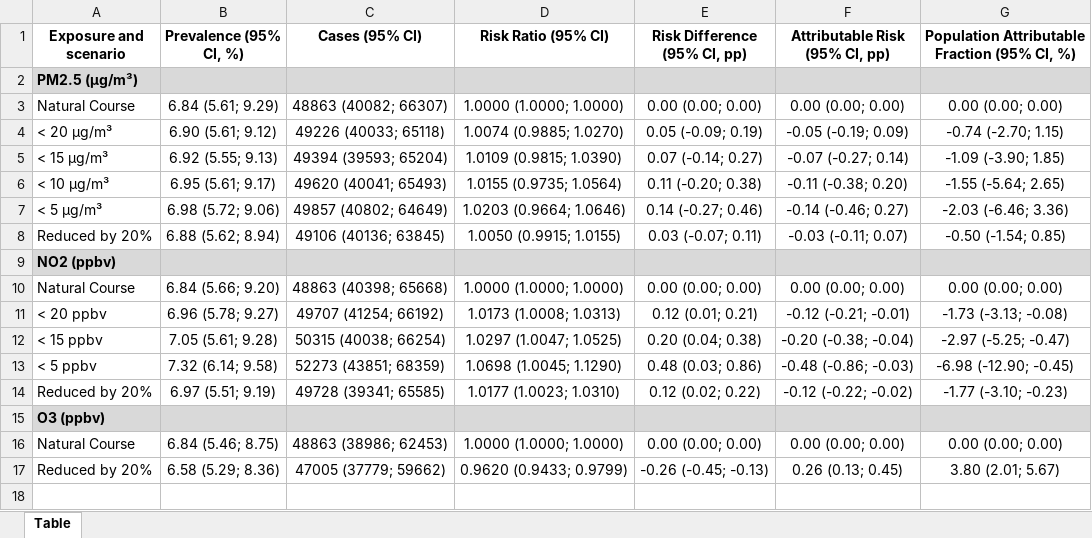
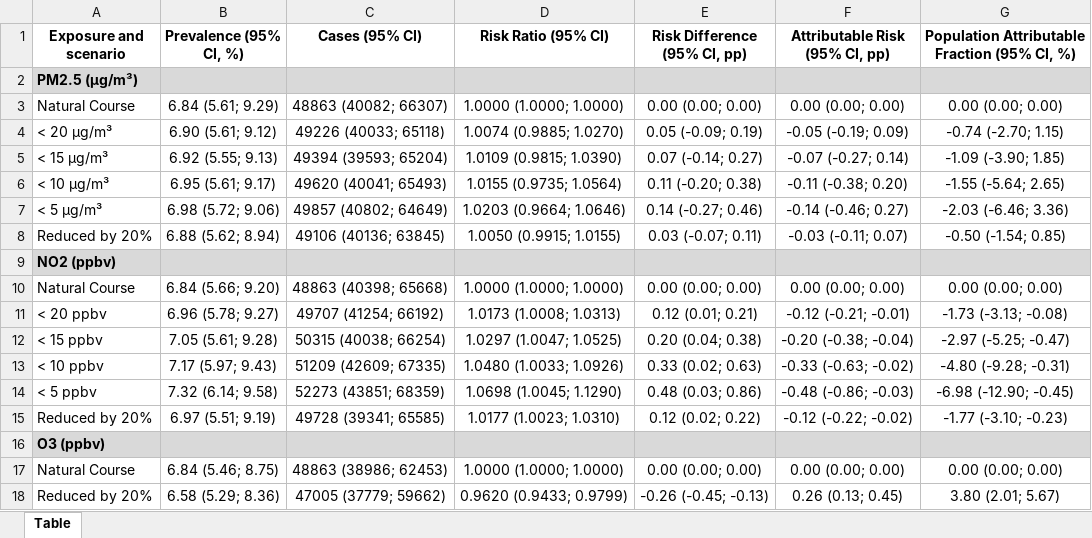
Before and after one commit to ClimChange-NewbornHealth/Contamination_PTB_G-Formula, an Excel workbook: 02_Output/G-Form/Summary_results/Table_population_effects_summary.xlsx, sheet Table, drawn as a sheet; values as stored, in another font and other column widths than the file's, no borders; the diff names each change by its address in the sheet, - before the commit and + after, or states it on an @@ line.

Commit message:
Upgrade results last intervention

```diff
--- a/02_Output/G-Form/Summary_results/Table_population_effects_summary.xlsx (sheet Table)
+++ b/02_Output/G-Form/Summary_results/Table_population_effects_summary.xlsx (sheet Table)
+row 13: < 10 ppbv | 7.17 (5.97; 9.43) | 51209 (42609; 67335) | 1.0480 (1.0033; 1.0926) | 0.33 (0.02; 0.63) | -0.33 (-0.63; -0.02) | -4.80 (-9.28; -0.31)
```
Also changed, not shown: 02_Output/G-Form/Summary_results/no2_lt15_point_estimates.xlsx, 02_Output/G-Form/Summary_results/no2_lt20_point_estimates.xlsx, 9 other files.
